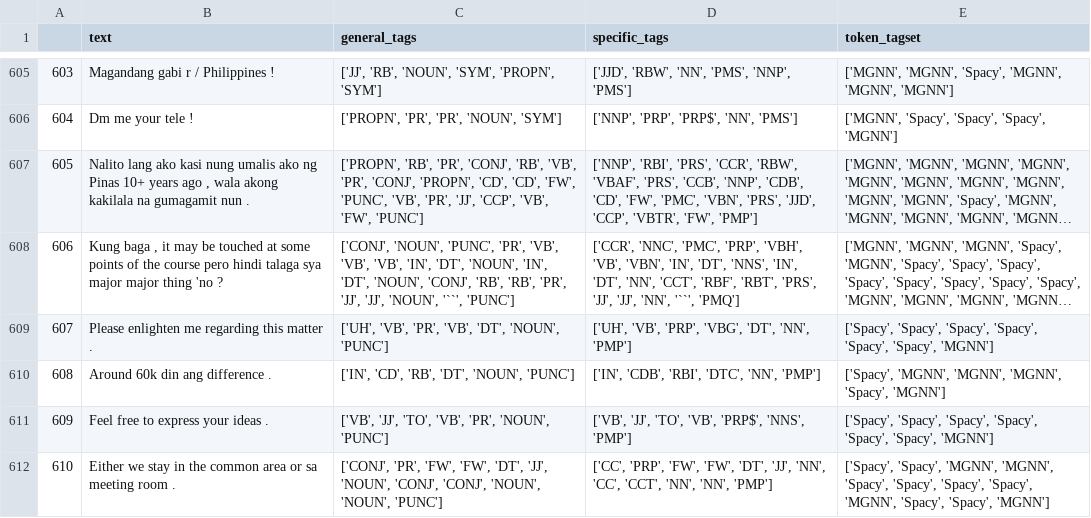
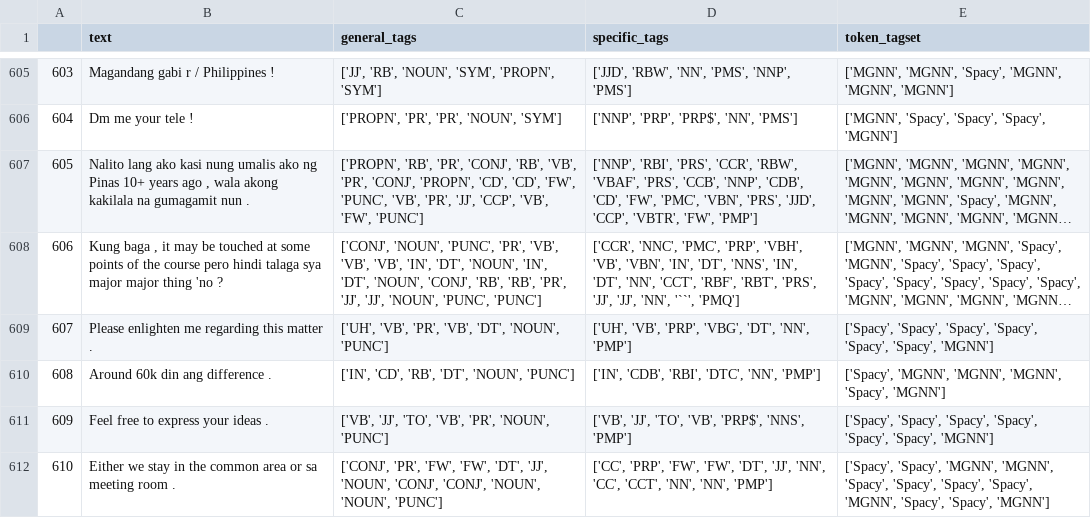
Before and after one commit to llorca-mfs/FIL-ENG-POSTagger-Test, a CSV file: Spacy-FSPOST-Combination-2.csv, drawn as a sheet; only a part is shown, gaps mark what is left out; long unchanged cells end in …; the diff covers the shown part only; the diff names each change by its address in the sheet, - before the commit and + after, or states it on an @@ line.

```diff
--- a/Spacy-FSPOST-Combination-2.csv
+++ b/Spacy-FSPOST-Combination-2.csv
-C608 (general_tags): …'JJ', 'NOUN', '``', 'PUNC']
+C608 (general_tags): …'JJ', 'NOUN', 'PUNC', 'PUNC']
```
Also changed, not shown: 54 edited cells elsewhere in this file, Flair-FSPOST-Combination-1.csv, Flair-FSPOST-Combination-2.csv, 10 other files.
